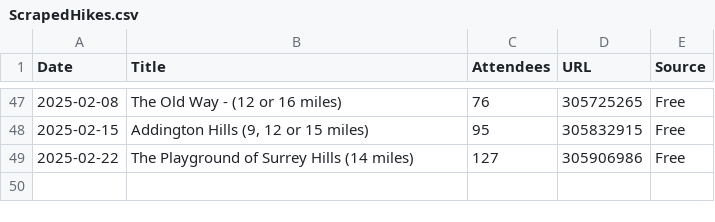
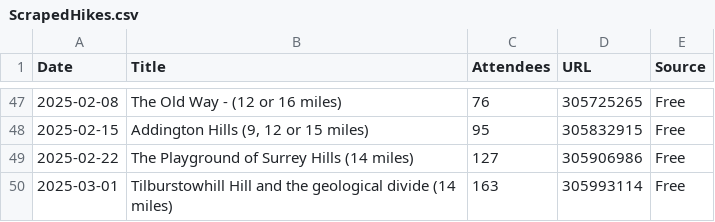
Before and after one commit to james-stuff/chris-map, a CSV file: ScrapedHikes.csv, drawn as a sheet; only a part is shown, gaps mark what is left out.

```diff
--- a/ScrapedHikes.csv
+++ b/ScrapedHikes.csv
@@ -49 +49,2 @@ Date,Title,Attendees,URL,Source
 2025-02-22,The Playground of Surrey Hills (14 miles),127,305906986,Free
+2025-03-01,Tilburstowhill Hill and the geological divide (14 miles) ,163,305993114,Free
```
Also changed, not shown: HikeDetails.csv.
